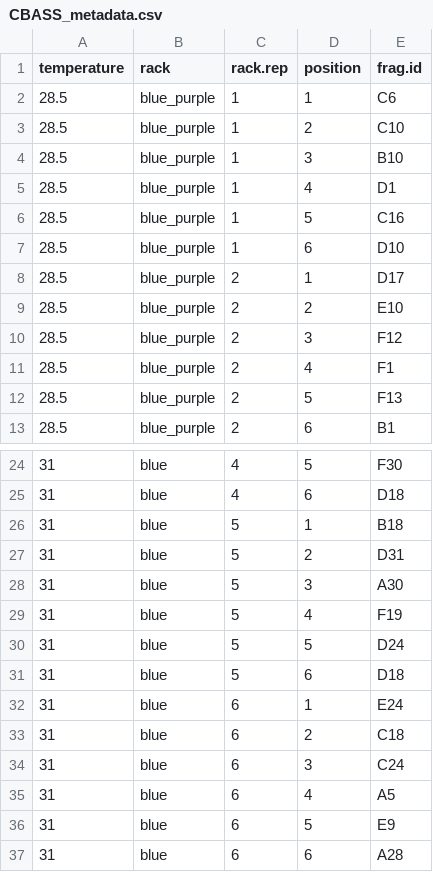
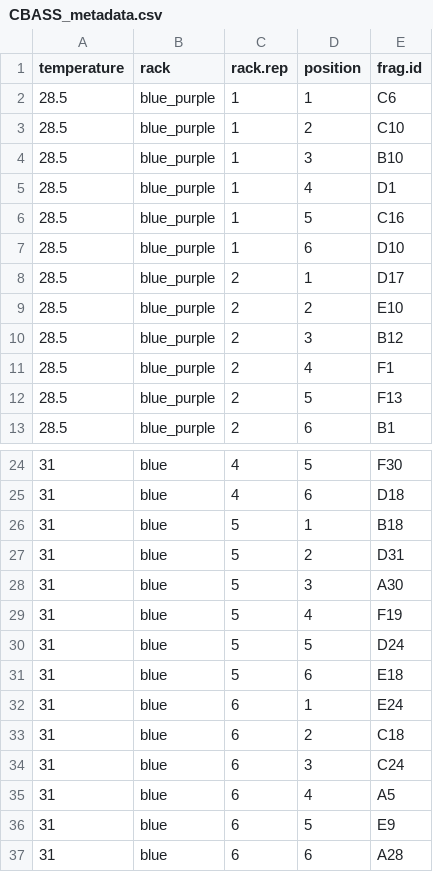
Before and after one commit to urol-e5/apulchra_metabolism, a CSV file: data/CBASS/CBASS_metadata.csv, drawn as a sheet; only a part is shown, gaps mark what is left out.

Commit message:
fix two typos

```diff
--- a/data/CBASS/CBASS_metadata.csv
+++ b/data/CBASS/CBASS_metadata.csv
@@ -9,3 +9,3 @@ temperature,rack,rack.rep,position,frag.id
 28.5,blue_purple,2,2,E10
-28.5,blue_purple,2,3,F12
+28.5,blue_purple,2,3,B12
 28.5,blue_purple,2,4,F1
@@ -30,3 +30,3 @@ temperature,rack,rack.rep,position,frag.id
 31,blue,5,5,D24
-31,blue,5,6,D18
+31,blue,5,6,E18
 31,blue,6,1,E24
```
